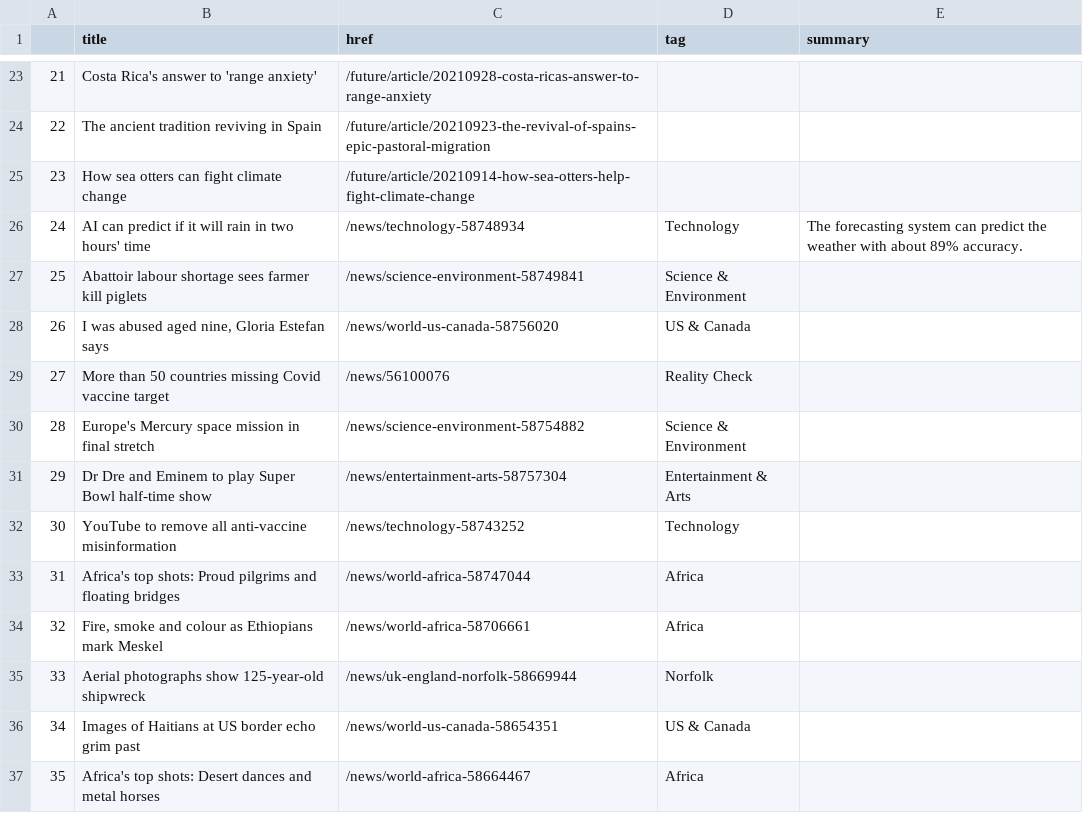
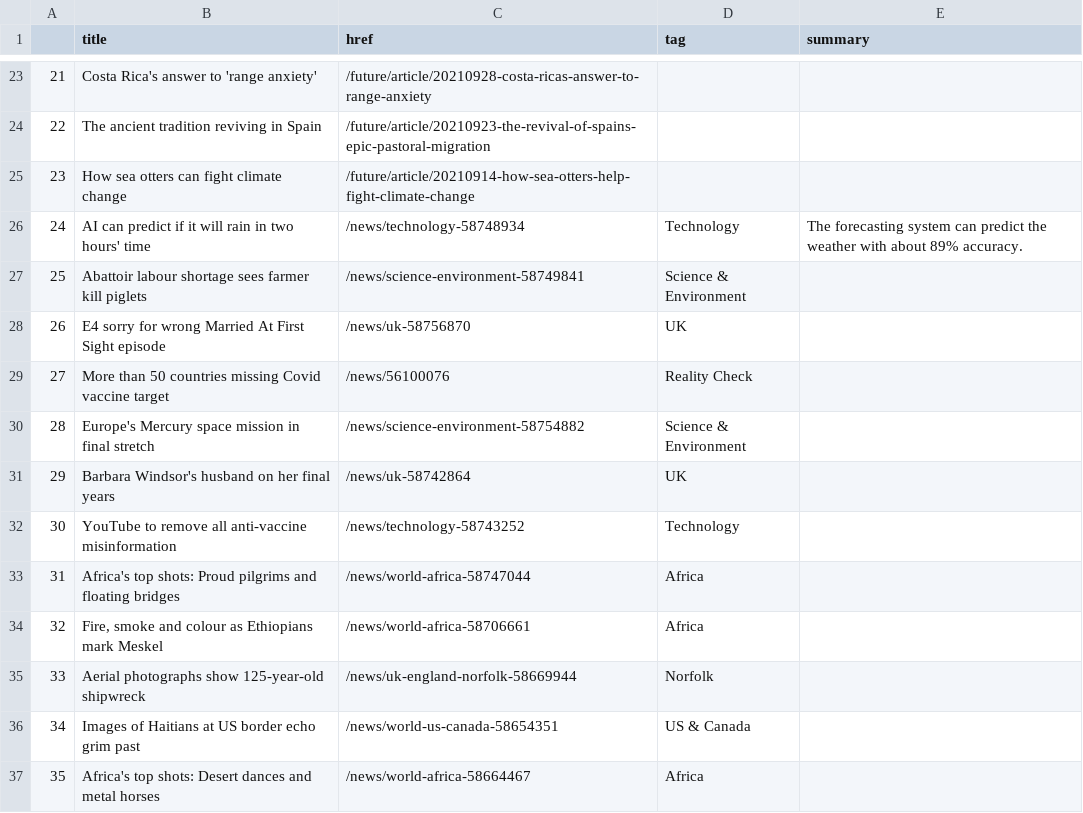
Before and after one commit to gbolduan/automatic-scraper, a CSV file: bbc-headlines.csv, drawn as a sheet; only a part is shown, gaps mark what is left out.

```diff
--- a/bbc-headlines.csv
+++ b/bbc-headlines.csv
@@ -27,6 +27,6 @@
 25,Abattoir labour shortage sees farmer kill piglets,/news/science-environment-58749841,Science & Environment,
-26,"I was abused aged nine, Gloria Estefan says",/news/world-us-canada-58756020,US & Canada,
+26,E4 sorry for wrong Married At First Sight episode,/news/uk-58756870,UK,
 27,More than 50 countries missing Covid vaccine target,/news/56100076,Reality Check,
 28,Europe's Mercury space mission in final stretch,/news/science-environment-58754882,Science & Environment,
-29,Dr Dre and Eminem to play Super Bowl half-time show,/news/entertainment-arts-58757304,Entertainment & Arts,
+29,Barbara Windsor's husband on her final years,/news/uk-58742864,UK,
 30,YouTube to remove all anti-vaccine misinformation,/news/technology-58743252,Technology,
```
